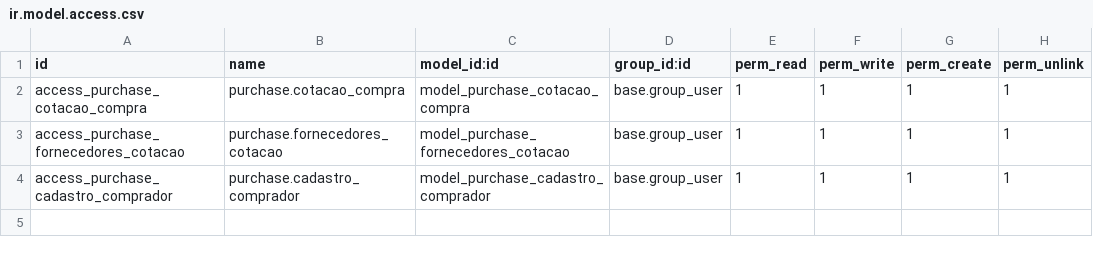
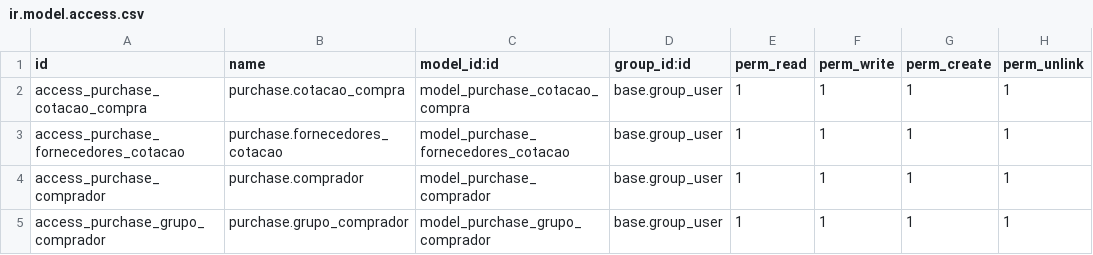
Before and after one commit to focvs-erp/poc-cptm, a CSV file: ax4b_purchase/security/ir.model.access.csv, drawn as a sheet.

Commit message:
Corrigindo arquivo CSV

```diff
--- a/ax4b_purchase/security/ir.model.access.csv
+++ b/ax4b_purchase/security/ir.model.access.csv
@@ -3,2 +3,3 @@
 "access_purchase_fornecedores_cotacao","purchase.fornecedores_cotacao","model_purchase_fornecedores_cotacao","base.group_user","1","1","1","1"
-"access_purchase_cadastro_comprador","purchase.cadastro_comprador","model_purchase_cadastro_comprador","base.group_user","1","1","1","1"
+"access_purchase_comprador","purchase.comprador","model_purchase_comprador","base.group_user","1","1","1","1"
+"access_purchase_grupo_comprador","purchase.grupo_comprador","model_purchase_grupo_comprador","base.group_user","1","1","1","1"
```
